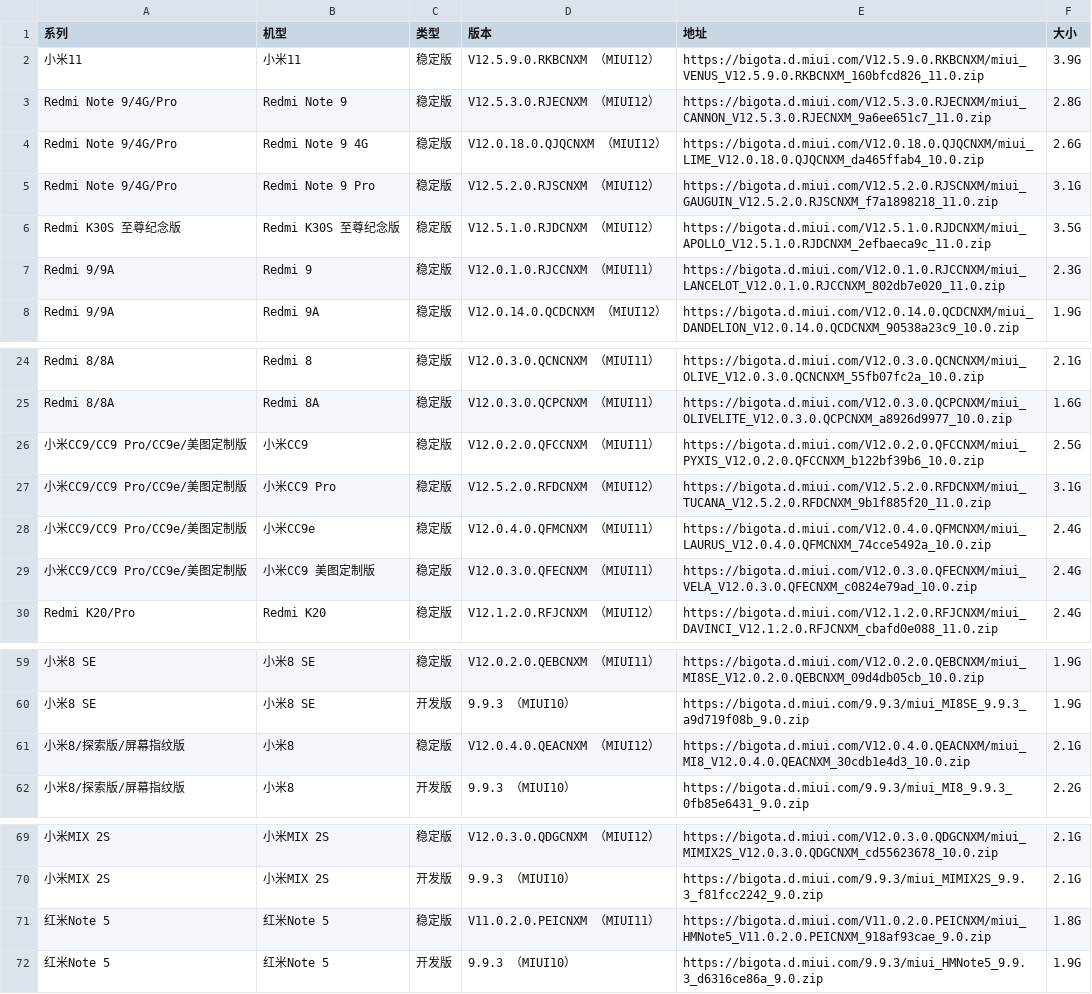
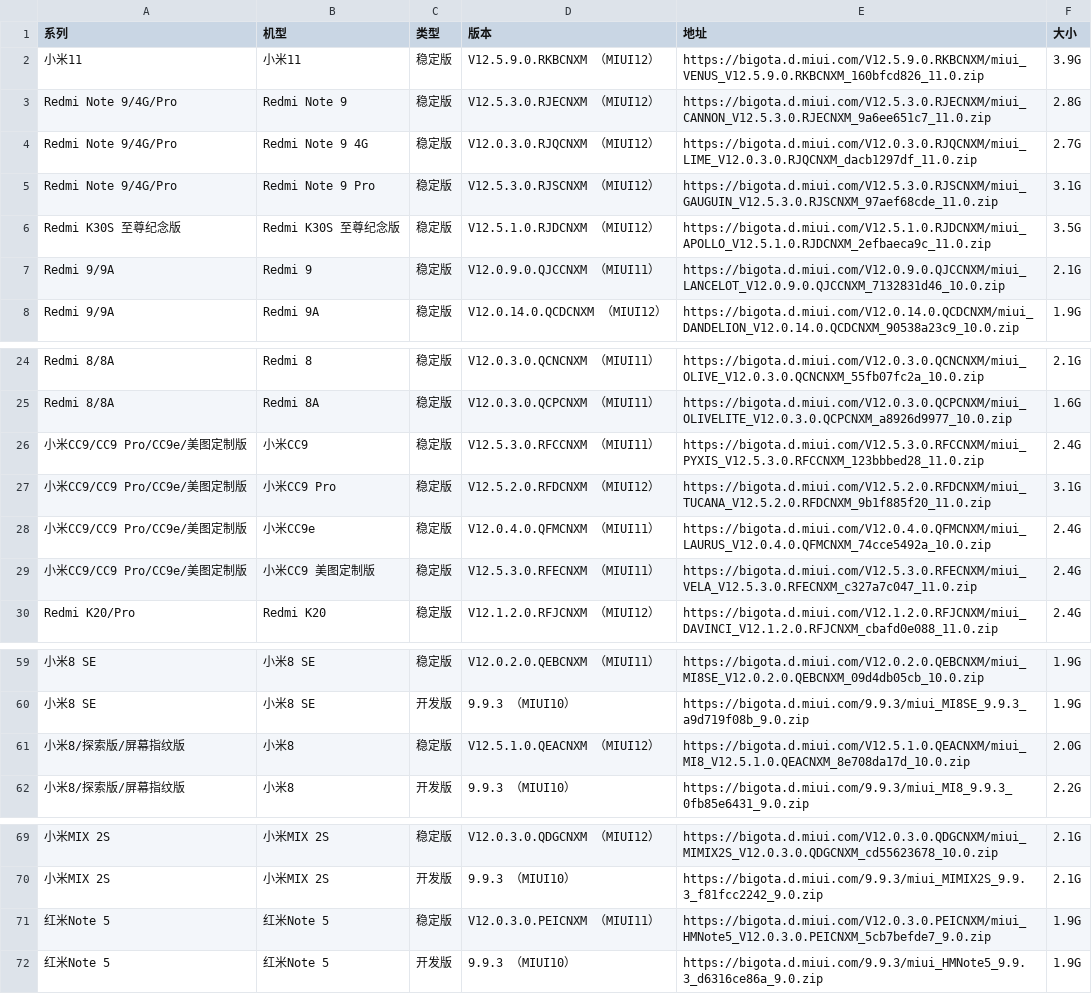
Before and after one commit to wuxianlin/get_android_data, a CSV file: data/miui_rom.csv, drawn as a sheet; only a part is shown, gaps mark what is left out; the diff names each change by its address in the sheet, - before the commit and + after, or states it on an @@ line.

```diff
--- a/data/miui_rom.csv
+++ b/data/miui_rom.csv
-D4 (版本): V12.0.18.0.QJQCNXM （MIUI12）
+D4 (版本): V12.0.3.0.RJQCNXM （MIUI12）
-E4 (地址): https://bigota.d.miui.com/V12.0.18.0.QJQCNXM/miui_LIME_V12.0.18.0.QJQCNXM_da465ffab4_10.0.zip
+E4 (地址): https://bigota.d.miui.com/V12.0.3.0.RJQCNXM/miui_LIME_V12.0.3.0.RJQCNXM_dacb1297df_11.0.zip
-F4 (大小): 2.6G
+F4 (大小): 2.7G
-D5 (版本): V12.5.2.0.RJSCNXM （MIUI12）
+D5 (版本): V12.5.3.0.RJSCNXM （MIUI12）
-E5 (地址): https://bigota.d.miui.com/V12.5.2.0.RJSCNXM/miui_GAUGUIN_V12.5.2.0.RJSCNXM_f7a1898218_11.0.zip
+E5 (地址): https://bigota.d.miui.com/V12.5.3.0.RJSCNXM/miui_GAUGUIN_V12.5.3.0.RJSCNXM_97aef68cde_11.0.zip
-D7 (版本): V12.0.1.0.RJCCNXM （MIUI11）
+D7 (版本): V12.0.9.0.QJCCNXM （MIUI11）
-E7 (地址): https://bigota.d.miui.com/V12.0.1.0.RJCCNXM/miui_LANCELOT_V12.0.1.0.RJCCNXM_802db7e020_11.0.zip
+E7 (地址): https://bigota.d.miui.com/V12.0.9.0.QJCCNXM/miui_LANCELOT_V12.0.9.0.QJCCNXM_7132831d46_10.0.zip
-F7 (大小): 2.3G
+F7 (大小): 2.1G
-D26 (版本): V12.0.2.0.QFCCNXM （MIUI11）
+D26 (版本): V12.5.3.0.RFCCNXM （MIUI11）
-E26 (地址): https://bigota.d.miui.com/V12.0.2.0.QFCCNXM/miui_PYXIS_V12.0.2.0.QFCCNXM_b122bf39b6_10.0.zip
+E26 (地址): https://bigota.d.miui.com/V12.5.3.0.RFCCNXM/miui_PYXIS_V12.5.3.0.RFCCNXM_123bbbed28_11.0.zip
-F26 (大小): 2.5G
+F26 (大小): 2.4G
-D29 (版本): V12.0.3.0.QFECNXM （MIUI11）
+D29 (版本): V12.5.3.0.RFECNXM （MIUI11）
-E29 (地址): https://bigota.d.miui.com/V12.0.3.0.QFECNXM/miui_VELA_V12.0.3.0.QFECNXM_c0824e79ad_10.0.zip
+E29 (地址): https://bigota.d.miui.com/V12.5.3.0.RFECNXM/miui_VELA_V12.5.3.0.RFECNXM_c327a7c047_11.0.zip
-D61 (版本): V12.0.4.0.QEACNXM （MIUI12）
+D61 (版本): V12.5.1.0.QEACNXM （MIUI12）
-E61 (地址): https://bigota.d.miui.com/V12.0.4.0.QEACNXM/miui_MI8_V12.0.4.0.QEACNXM_30cdb1e4d3_10.0.zip
+E61 (地址): https://bigota.d.miui.com/V12.5.1.0.QEACNXM/miui_MI8_V12.5.1.0.QEACNXM_8e708da17d_10.0.zip
-F61 (大小): 2.1G
+F61 (大小): 2.0G
-D71 (版本): V11.0.2.0.PEICNXM （MIUI11）
+D71 (版本): V12.0.3.0.PEICNXM （MIUI11）
-E71 (地址): https://bigota.d.miui.com/V11.0.2.0.PEICNXM/miui_HMNote5_V11.0.2.0.PEICNXM_918af93cae_9.0.zip
+E71 (地址): https://bigota.d.miui.com/V12.0.3.0.PEICNXM/miui_HMNote5_V12.0.3.0.PEICNXM_5cb7befde7_9.0.zip
-F71 (大小): 1.8G
+F71 (大小): 1.9G
```
